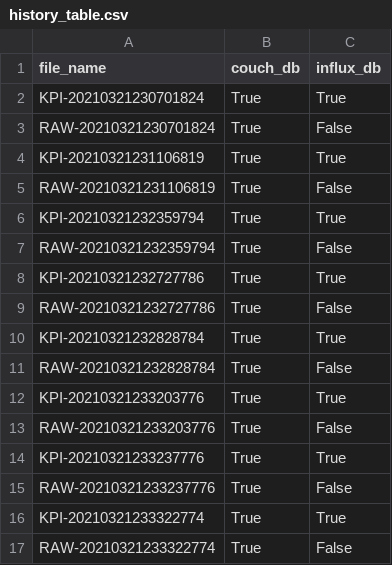
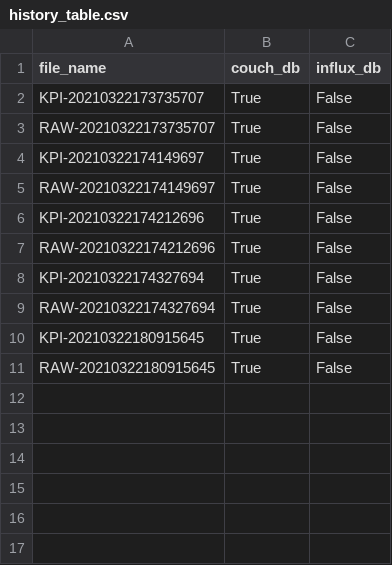
Before and after one commit to arma966/ConditionPanda, a CSV file: Scripts/history_table.csv, drawn as a sheet.

Commit message:
useless commit

```diff
--- a/Scripts/history_table.csv
+++ b/Scripts/history_table.csv
@@ -1,17 +1,11 @@
 file_name,couch_db,influx_db
-KPI-20210321230701824,True,True
-RAW-20210321230701824,True,False
-KPI-20210321231106819,True,True
-RAW-20210321231106819,True,False
-KPI-20210321232359794,True,True
-RAW-20210321232359794,True,False
-KPI-20210321232727786,True,True
-RAW-20210321232727786,True,False
-KPI-20210321232828784,True,True
-RAW-20210321232828784,True,False
-KPI-20210321233203776,True,True
-RAW-20210321233203776,True,False
-KPI-20210321233237776,True,True
-RAW-20210321233237776,True,False
-KPI-20210321233322774,True,True
-RAW-20210321233322774,True,False
+KPI-20210322173735707,True,False
+RAW-20210322173735707,True,False
+KPI-20210322174149697,True,False
+RAW-20210322174149697,True,False
+KPI-20210322174212696,True,False
+RAW-20210322174212696,True,False
+KPI-20210322174327694,True,False
+RAW-20210322174327694,True,False
+KPI-20210322180915645,True,False
+RAW-20210322180915645,True,False
```
